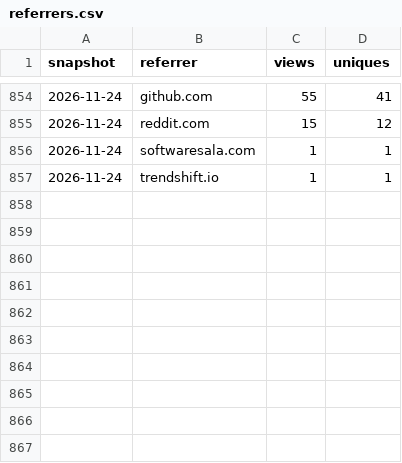
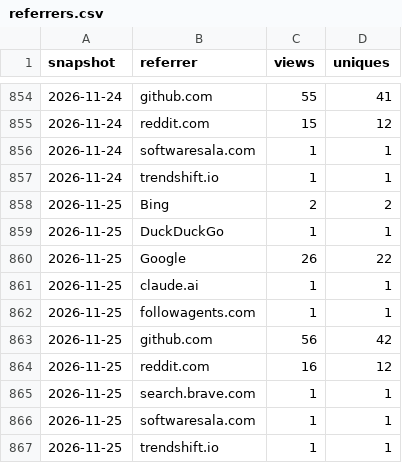
Before and after one commit to SirAllap/agentglass, a CSV file: referrers.csv, drawn as a sheet; only a part is shown, gaps mark what is left out.

```diff
--- a/referrers.csv
+++ b/referrers.csv
@@ -857 +857,11 @@ snapshot,referrer,views,uniques
 2026-11-24,trendshift.io,1,1
+2026-11-25,Bing,2,2
+2026-11-25,DuckDuckGo,1,1
+2026-11-25,Google,26,22
+2026-11-25,claude.ai,1,1
+2026-11-25,followagents.com,1,1
+2026-11-25,github.com,56,42
+2026-11-25,reddit.com,16,12
+2026-11-25,search.brave.com,1,1
+2026-11-25,softwaresala.com,1,1
+2026-11-25,trendshift.io,1,1
```
Also changed, not shown: clones.csv, paths.csv, 1 other file.
